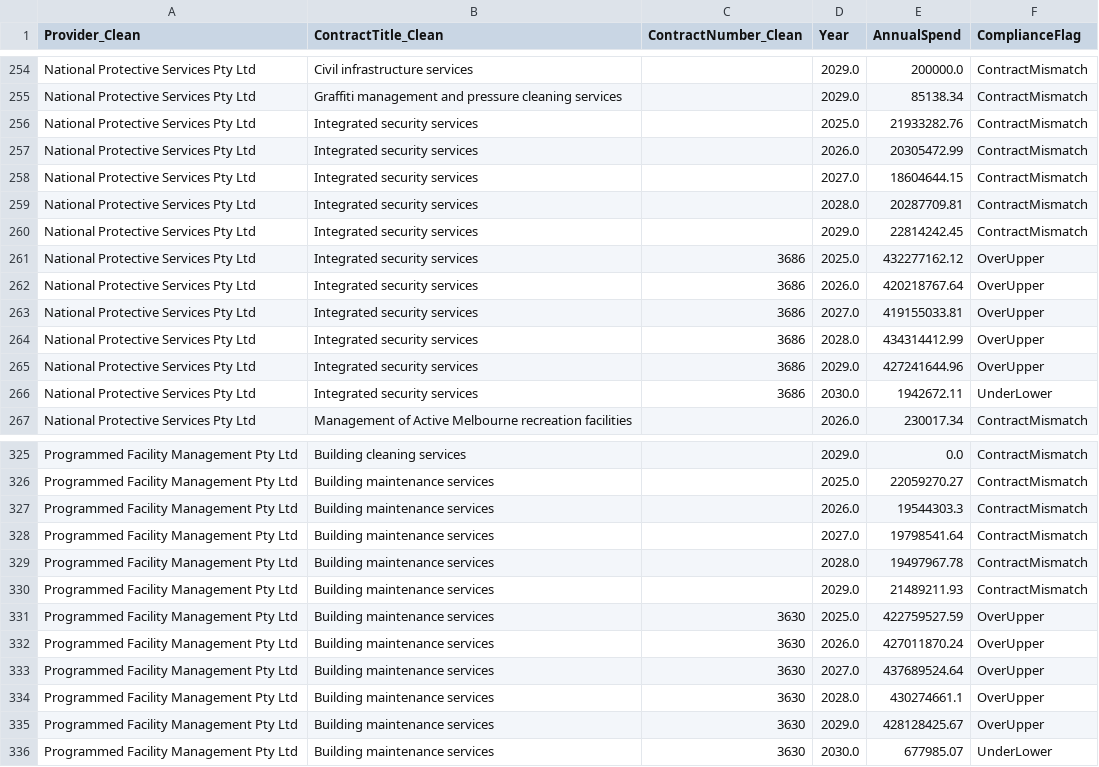
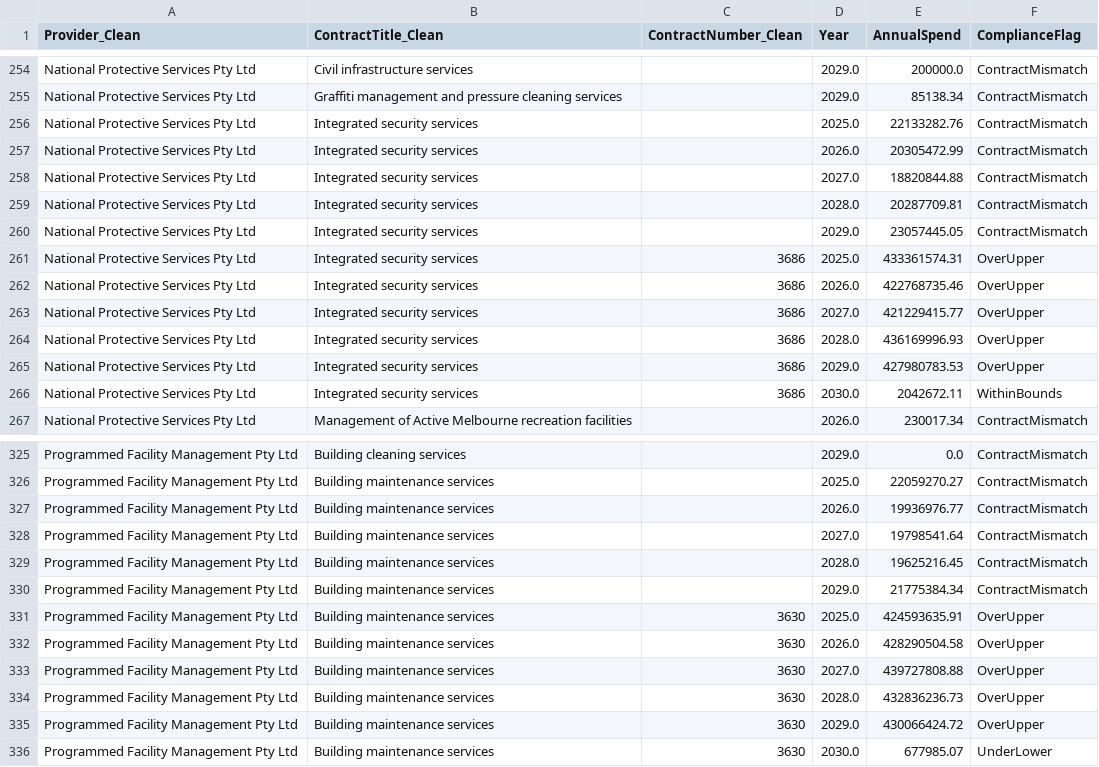
Before and after one commit to KANGGG-L/ProcurementAnalyticsDashboard, a CSV file: dashboard/powerbi_data/annual_summary.csv, drawn as a sheet; only a part is shown, gaps mark what is left out; the diff covers the shown part only.

```diff
--- a/dashboard/powerbi_data/annual_summary.csv
+++ b/dashboard/powerbi_data/annual_summary.csv
@@ -255,13 +255,13 @@ National Protective Services Pty Ltd,Civil infrastructure services, ,2029.0,2000
 National Protective Services Pty Ltd,Graffiti management and pressure cleaning services, ,2029.0,85138.34,ContractMismatch
-National Protective Services Pty Ltd,Integrated security services, ,2025.0,21933282.76,ContractMismatch
+National Protective Services Pty Ltd,Integrated security services, ,2025.0,22133282.76,ContractMismatch
 National Protective Services Pty Ltd,Integrated security services, ,2026.0,20305472.99,ContractMismatch
-National Protective Services Pty Ltd,Integrated security services, ,2027.0,18604644.15,ContractMismatch
+National Protective Services Pty Ltd,Integrated security services, ,2027.0,18820844.88,ContractMismatch
 National Protective Services Pty Ltd,Integrated security services, ,2028.0,20287709.81,ContractMismatch
-National Protective Services Pty Ltd,Integrated security services, ,2029.0,22814242.45,ContractMismatch
-National Protective Services Pty Ltd,Integrated security services,3686,2025.0,432277162.12,OverUpper
-National Protective Services Pty Ltd,Integrated security services,3686,2026.0,420218767.64,OverUpper
-National Protective Services Pty Ltd,Integrated security services,3686,2027.0,419155033.81,OverUpper
-National Protective Services Pty Ltd,Integrated security services,3686,2028.0,434314412.99,OverUpper
-National Protective Services Pty Ltd,Integrated security services,3686,2029.0,427241644.96,OverUpper
-National Protective Services Pty Ltd,Integrated security services,3686,2030.0,1942672.11,UnderLower
+National Protective Services Pty Ltd,Integrated security services, ,2029.0,23057445.05,ContractMismatch
+National Protective Services Pty Ltd,Integrated security services,3686,2025.0,433361574.31,OverUpper
+National Protective Services Pty Ltd,Integrated security services,3686,2026.0,422768735.46,OverUpper
+National Protective Services Pty Ltd,Integrated security services,3686,2027.0,421229415.77,OverUpper
+National Protective Services Pty Ltd,Integrated security services,3686,2028.0,436169996.93,OverUpper
+National Protective Services Pty Ltd,Integrated security services,3686,2029.0,427980783.53,OverUpper
+National Protective Services Pty Ltd,Integrated security services,3686,2030.0,2042672.11,WithinBounds
 National Protective Services Pty Ltd,Management of Active Melbourne recreation facilities, ,2026.0,230017.34,ContractMismatch
@@ -326,11 +326,11 @@ Programmed Facility Management Pty Ltd,Building cleaning services, ,2029.0,0.0,C
 Programmed Facility Management Pty Ltd,Building maintenance services, ,2025.0,22059270.27,ContractMismatch
-Programmed Facility Management Pty Ltd,Building maintenance services, ,2026.0,19544303.3,ContractMismatch
+Programmed Facility Management Pty Ltd,Building maintenance services, ,2026.0,19936976.77,ContractMismatch
 Programmed Facility Management Pty Ltd,Building maintenance services, ,2027.0,19798541.64,ContractMismatch
-Programmed Facility Management Pty Ltd,Building maintenance services, ,2028.0,19497967.78,ContractMismatch
-Programmed Facility Management Pty Ltd,Building maintenance services, ,2029.0,21489211.93,ContractMismatch
-Programmed Facility Management Pty Ltd,Building maintenance services,3630,2025.0,422759527.59,OverUpper
-Programmed Facility Management Pty Ltd,Building maintenance services,3630,2026.0,427011870.24,OverUpper
-Programmed Facility Management Pty Ltd,Building maintenance services,3630,2027.0,437689524.64,OverUpper
-Programmed Facility Management Pty Ltd,Building maintenance services,3630,2028.0,430274661.1,OverUpper
-Programmed Facility Management Pty Ltd,Building maintenance services,3630,2029.0,428128425.67,OverUpper
+Programmed Facility Management Pty Ltd,Building maintenance services, ,2028.0,19625216.45,ContractMismatch
+Programmed Facility Management Pty Ltd,Building maintenance services, ,2029.0,21775384.34,ContractMismatch
+Programmed Facility Management Pty Ltd,Building maintenance services,3630,2025.0,424593635.91,OverUpper
+Programmed Facility Management Pty Ltd,Building maintenance services,3630,2026.0,428290504.58,OverUpper
+Programmed Facility Management Pty Ltd,Building maintenance services,3630,2027.0,439727808.88,OverUpper
+Programmed Facility Management Pty Ltd,Building maintenance services,3630,2028.0,432836236.73,OverUpper
+Programmed Facility Management Pty Ltd,Building maintenance services,3630,2029.0,430066424.72,OverUpper
 Programmed Facility Management Pty Ltd,Building maintenance services,3630,2030.0,677985.07,UnderLower
```
Also changed, not shown: 1 added row and 90 edited cells elsewhere in this file, dashboard/data/monthly_forecast.csv, dashboard/data/supplier_annual_summary.csv, 9 other files.
